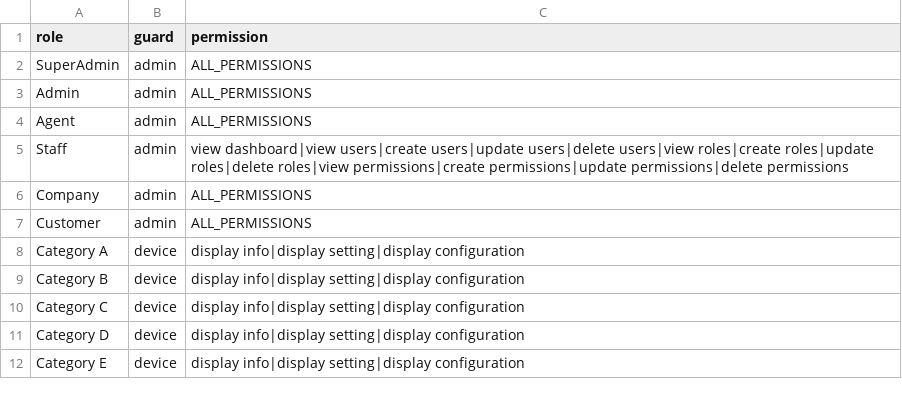
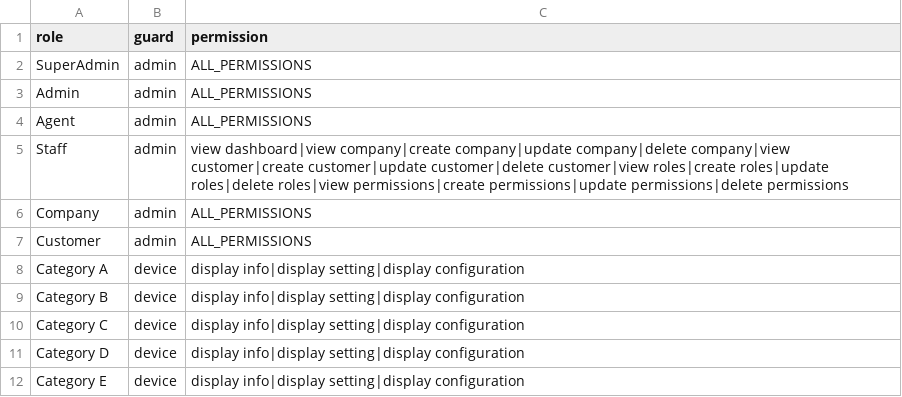
Before and after one commit to jeyaashok/app_bracezin_kiosk, a CSV file: packages/bracezin/role/database/seeders/role_files/role-permissions.csv, drawn as a sheet.

```diff
--- a/packages/bracezin/role/database/seeders/role_files/role-permissions.csv
+++ b/packages/bracezin/role/database/seeders/role_files/role-permissions.csv
@@ -4,3 +4,3 @@ Admin,admin,ALL_PERMISSIONS
 Agent,admin,ALL_PERMISSIONS
-Staff,admin,view dashboard|view users|create users|update users|delete users|view roles|create roles|update roles|delete roles|view permissions|create permissions|update permissions|delete permissions
+Staff,admin,view dashboard|view company|create company|update company|delete company|view customer|create customer|update customer|delete customer|view roles|create roles|update roles|delete roles|view permissions|create permissions|update permissions|delete permissions
 Company,admin,ALL_PERMISSIONS
```
Also changed, not shown: packages/bracezin/layout/database/seeders/layout_files/menu.csv, packages/bracezin/layout/database/seeders/layout_files/sub_menu.csv, 32 other files.
